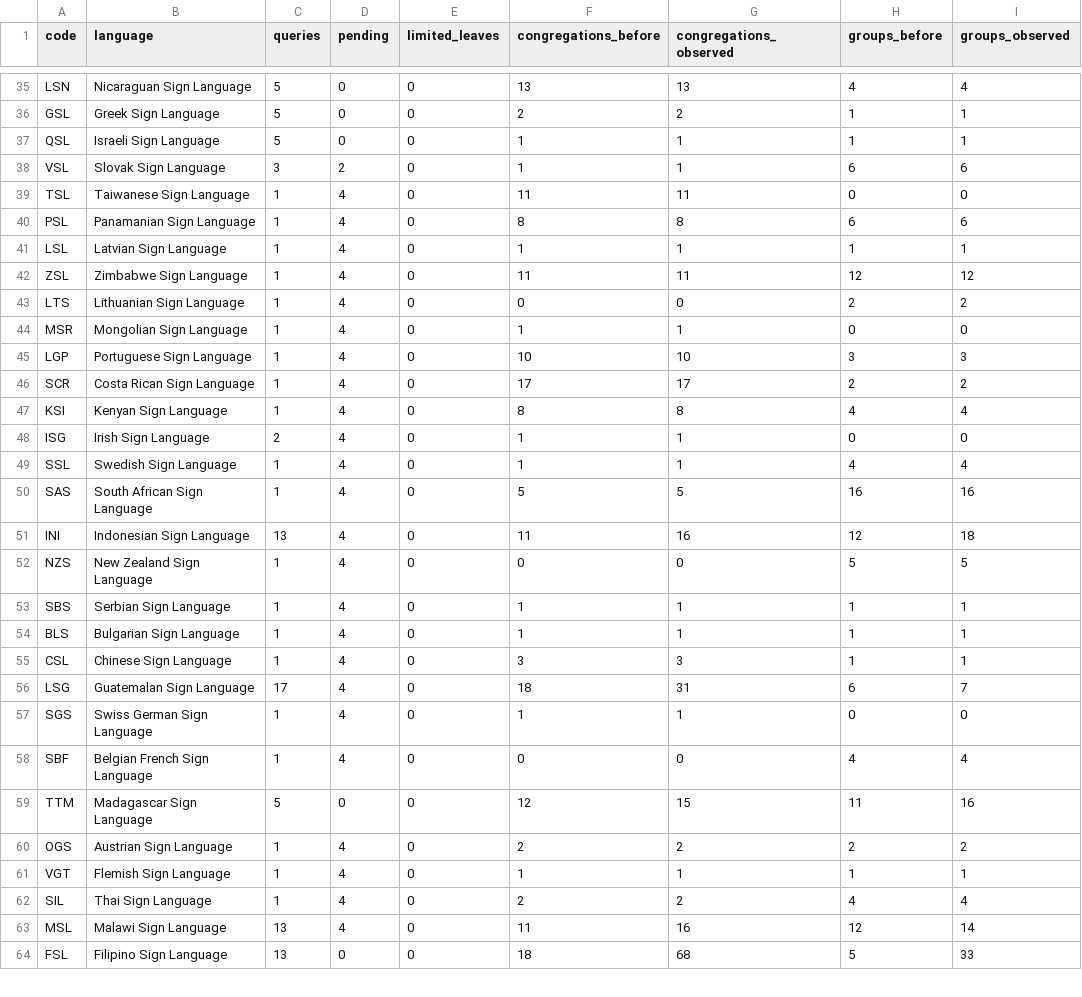
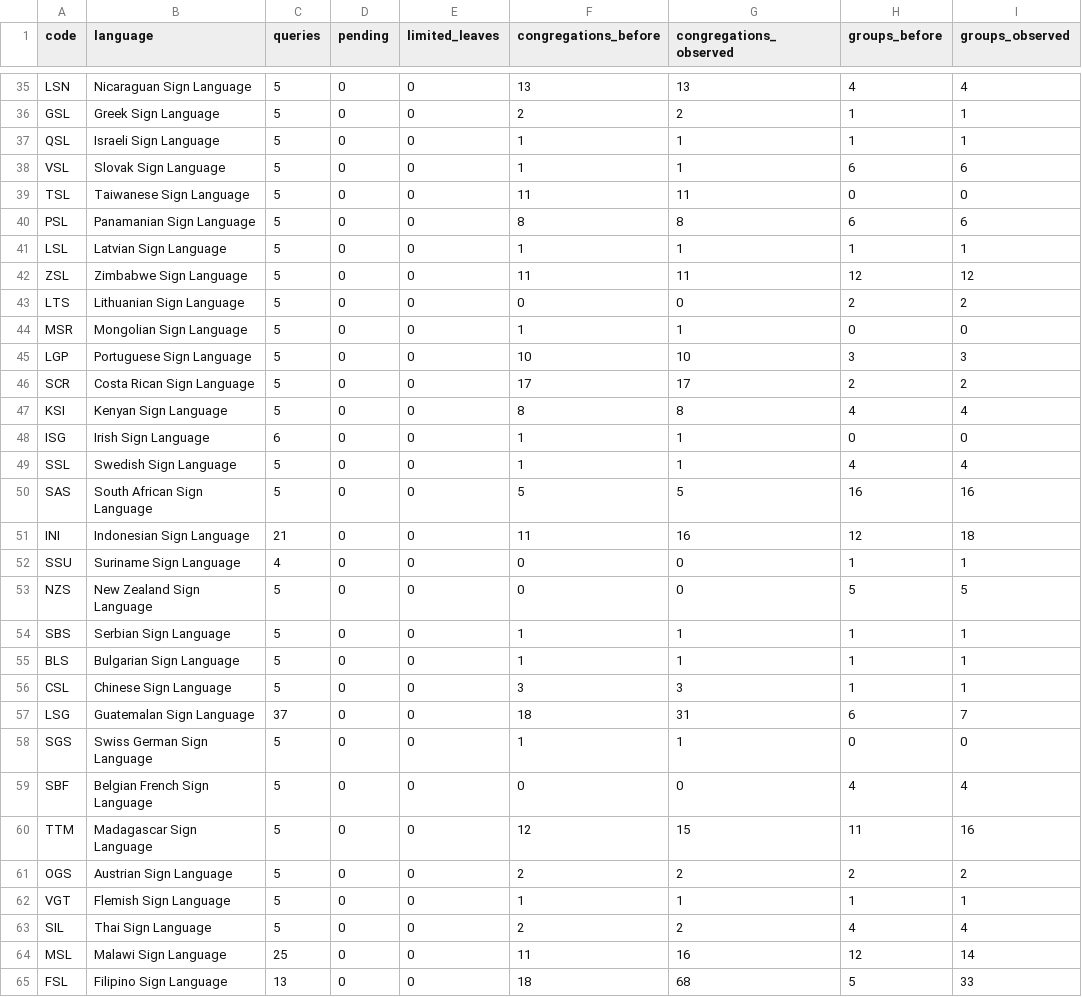
Before and after one commit to HALCONDEORO/jw-sign-language-map, a CSV file: search-progress.csv, drawn as a sheet; only a part is shown, gaps mark what is left out; the diff covers the shown part only.

```diff
--- a/search-progress.csv
+++ b/search-progress.csv
@@ -37,28 +37,29 @@ GSL,Greek Sign Language,5,0,0,2,2,1,1
 QSL,Israeli Sign Language,5,0,0,1,1,1,1
-VSL,Slovak Sign Language,3,2,0,1,1,6,6
-TSL,Taiwanese Sign Language,1,4,0,11,11,0,0
-PSL,Panamanian Sign Language,1,4,0,8,8,6,6
-LSL,Latvian Sign Language,1,4,0,1,1,1,1
-ZSL,Zimbabwe Sign Language,1,4,0,11,11,12,12
-LTS,Lithuanian Sign Language,1,4,0,0,0,2,2
-MSR,Mongolian Sign Language,1,4,0,1,1,0,0
-LGP,Portuguese Sign Language,1,4,0,10,10,3,3
-SCR,Costa Rican Sign Language,1,4,0,17,17,2,2
-KSI,Kenyan Sign Language,1,4,0,8,8,4,4
-ISG,Irish Sign Language,2,4,0,1,1,0,0
-SSL,Swedish Sign Language,1,4,0,1,1,4,4
-SAS,South African Sign Language,1,4,0,5,5,16,16
-INI,Indonesian Sign Language,13,4,0,11,16,12,18
-NZS,New Zealand Sign Language,1,4,0,0,0,5,5
-SBS,Serbian Sign Language,1,4,0,1,1,1,1
-BLS,Bulgarian Sign Language,1,4,0,1,1,1,1
-CSL,Chinese Sign Language,1,4,0,3,3,1,1
-LSG,Guatemalan Sign Language,17,4,0,18,31,6,7
-SGS,Swiss German Sign Language,1,4,0,1,1,0,0
-SBF,Belgian French Sign Language,1,4,0,0,0,4,4
+VSL,Slovak Sign Language,5,0,0,1,1,6,6
+TSL,Taiwanese Sign Language,5,0,0,11,11,0,0
+PSL,Panamanian Sign Language,5,0,0,8,8,6,6
+LSL,Latvian Sign Language,5,0,0,1,1,1,1
+ZSL,Zimbabwe Sign Language,5,0,0,11,11,12,12
+LTS,Lithuanian Sign Language,5,0,0,0,0,2,2
+MSR,Mongolian Sign Language,5,0,0,1,1,0,0
+LGP,Portuguese Sign Language,5,0,0,10,10,3,3
+SCR,Costa Rican Sign Language,5,0,0,17,17,2,2
+KSI,Kenyan Sign Language,5,0,0,8,8,4,4
+ISG,Irish Sign Language,6,0,0,1,1,0,0
+SSL,Swedish Sign Language,5,0,0,1,1,4,4
+SAS,South African Sign Language,5,0,0,5,5,16,16
+INI,Indonesian Sign Language,21,0,0,11,16,12,18
+SSU,Suriname Sign Language,4,0,0,0,0,1,1
+NZS,New Zealand Sign Language,5,0,0,0,0,5,5
+SBS,Serbian Sign Language,5,0,0,1,1,1,1
+BLS,Bulgarian Sign Language,5,0,0,1,1,1,1
+CSL,Chinese Sign Language,5,0,0,3,3,1,1
+LSG,Guatemalan Sign Language,37,0,0,18,31,6,7
+SGS,Swiss German Sign Language,5,0,0,1,1,0,0
+SBF,Belgian French Sign Language,5,0,0,0,0,4,4
 TTM,Madagascar Sign Language,5,0,0,12,15,11,16
-OGS,Austrian Sign Language,1,4,0,2,2,2,2
-VGT,Flemish Sign Language,1,4,0,1,1,1,1
-SIL,Thai Sign Language,1,4,0,2,2,4,4
-MSL,Malawi Sign Language,13,4,0,11,16,12,14
+OGS,Austrian Sign Language,5,0,0,2,2,2,2
+VGT,Flemish Sign Language,5,0,0,1,1,1,1
+SIL,Thai Sign Language,5,0,0,2,2,4,4
+MSL,Malawi Sign Language,25,0,0,11,16,12,14
 FSL,Filipino Sign Language,13,0,0,18,68,5,33
```
Also changed, not shown: 2 added rows and 100 edited cells elsewhere in this file.
